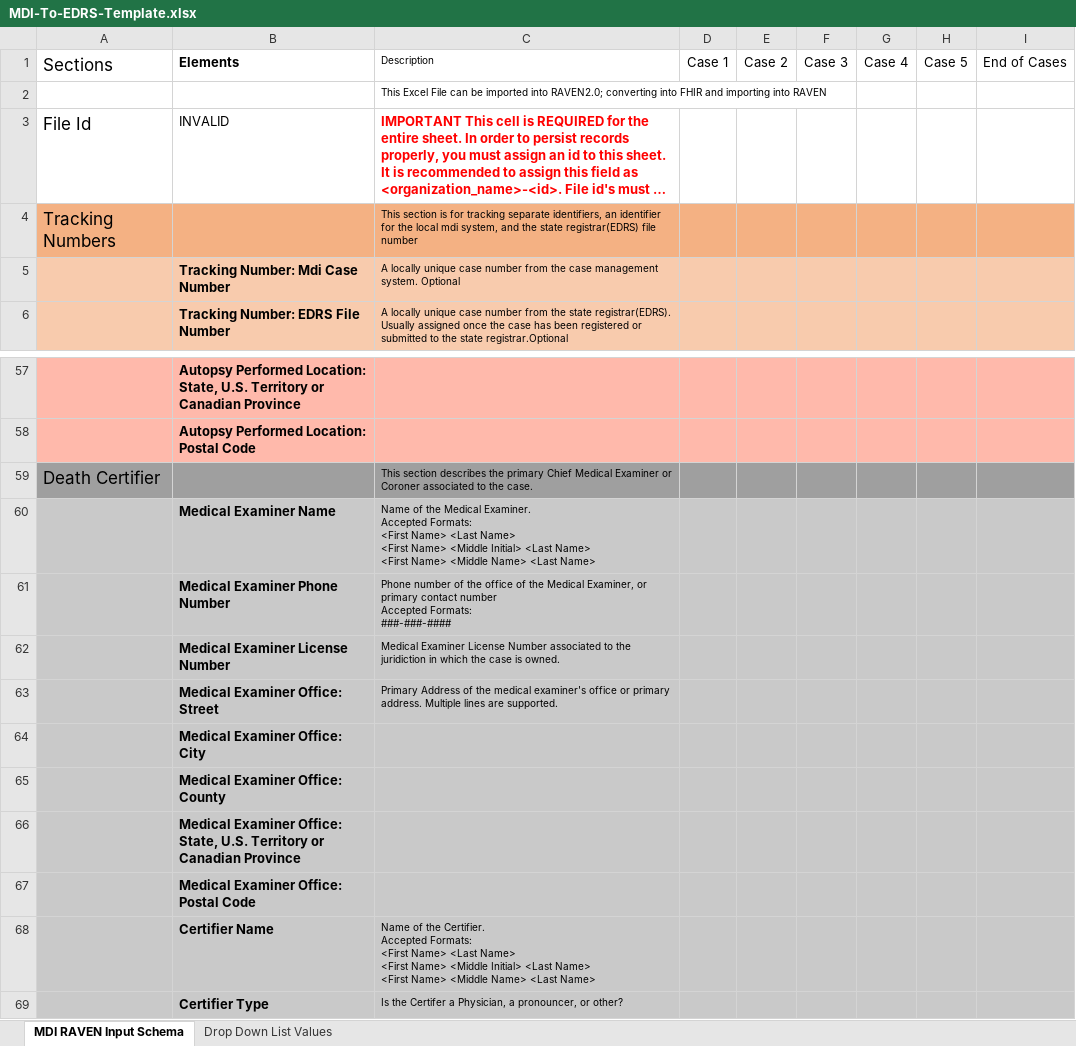
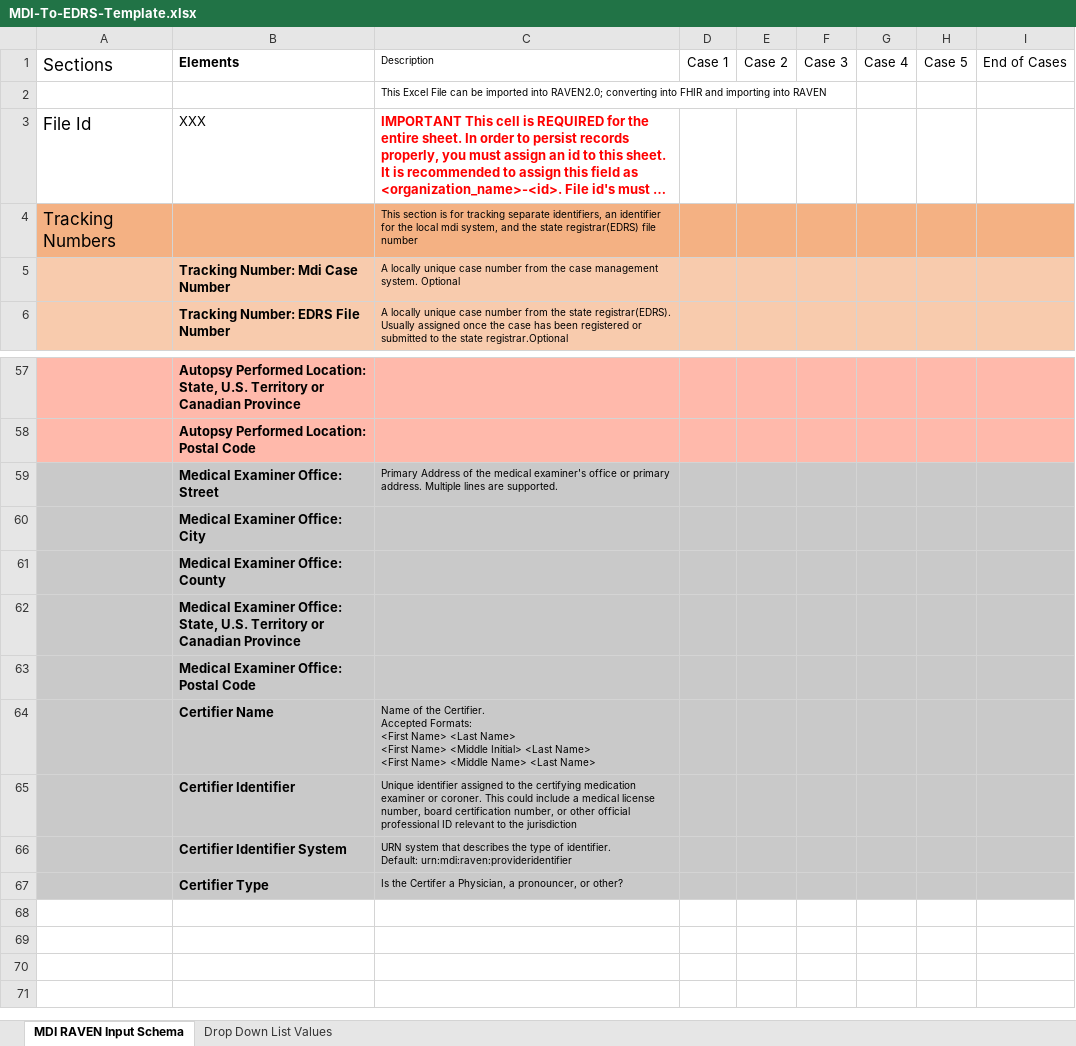
Before and after one commit to MortalityReporting/raven-import-and-submit-api, an Excel workbook: MDI-To-EDRS-Template.xlsx, sheet MDI RAVEN Input Schema, drawn as a sheet; only a part is shown, gaps mark what is left out; long unchanged cells end in …; values as stored, in another font and other column widths than the file's, no borders; removed rows and columns are numbered as before the commit, all else as after; ↵ is a line break in a cell; the diff names each change by its address in the sheet, - before the commit and + after, or states it on an @@ line.

Commit message:
Added Certifier identifier and system to import sheet. Fixed VRDR to 5.2.1. Fixed pregnancy valueset.

```diff
--- a/MDI-To-EDRS-Template.xlsx (sheet MDI RAVEN Input Schema)
+++ b/MDI-To-EDRS-Template.xlsx (sheet MDI RAVEN Input Schema)
-B3: INVALID
+B3: XXX
-row 59: Death Certifier |  | This section describes the primary Chief Medical Examiner or Coroner associated to the case.
-row 60:  | Medical Examiner Name | Name of the Medical Examiner. ↵ Accepted Formats: ↵ <First Name> <Last Name> ↵ <First Name> <Middle Initial> <Last Name> ↵ <First Name> <Middle Name> <Last Name>
-row 61:  | Medical Examiner Phone Number | Phone number of the office of the Medical Examiner, or primary contact number ↵ Accepted Formats: ↵ ###-###-####
-row 62:  | Medical Examiner License Number | Medical Examiner License Number associated to the juridiction in which the case is owned.
+row 65:  | Certifier Identifier | Unique identifier assigned to the certifying medication examiner or coroner. This could include a medical license number, board certification number, or other official professional ID relevant to the jurisdiction
+row 66:  | Certifier Identifier System | URN system that describes the type of identifier. ↵ Default: urn:mdi:raven:provideridentifier
```
Also changed, not shown: sheet Drop Down List Values, 4 other files.
